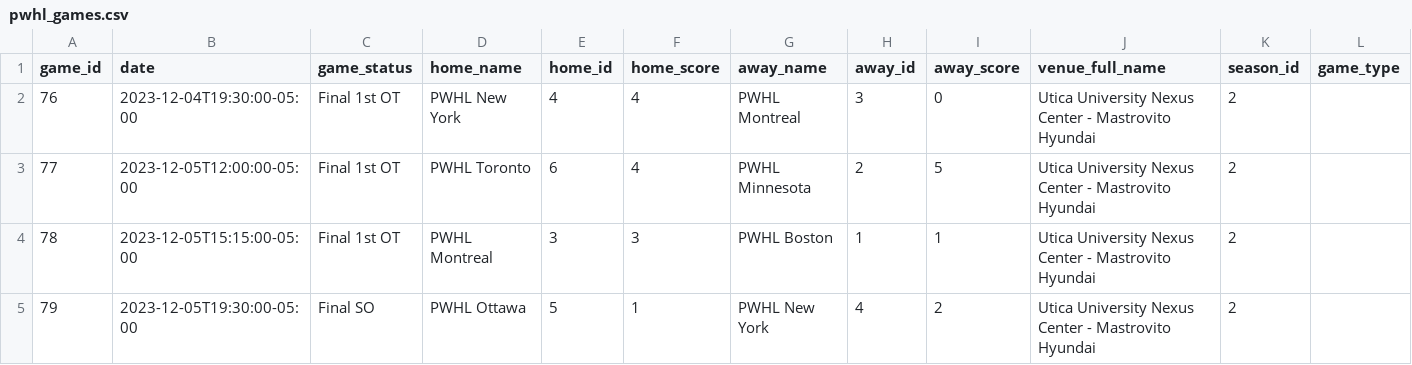
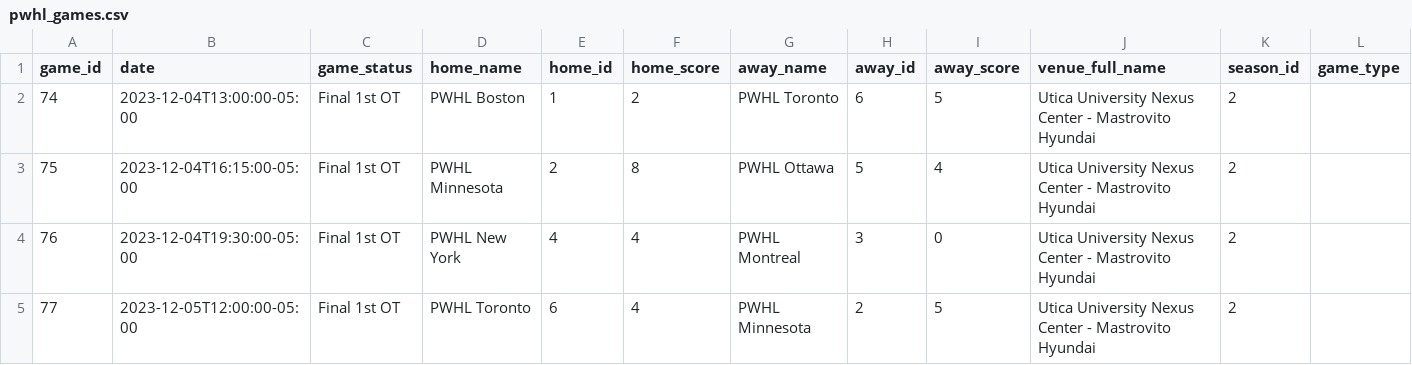
Before and after one commit to LucaMawyin/slop-watch, a CSV file: python/data/raw/pwhl_games.csv, drawn as a sheet; only a part is shown; the shorter side is filled out with more unchanged rows; the diff names each change by its address in the sheet, - before the commit and + after, or states it on an @@ line.

```diff
--- a/python/data/raw/pwhl_games.csv
+++ b/python/data/raw/pwhl_games.csv
+row 2: 74 | 2023-12-04T13:00:00-05:00 | Final 1st OT | PWHL Boston | 1 | 2 | PWHL Toronto | 6 | 5 | Utica University Nexus Center - Mastrovito Hyundai | 2
+row 3: 75 | 2023-12-04T16:15:00-05:00 | Final 1st OT | PWHL Minnesota | 2 | 8 | PWHL Ottawa | 5 | 4 | Utica University Nexus Center - Mastrovito Hyundai | 2
```
Also changed, not shown: python/data/raw/mls_games.csv, 7 other files.
